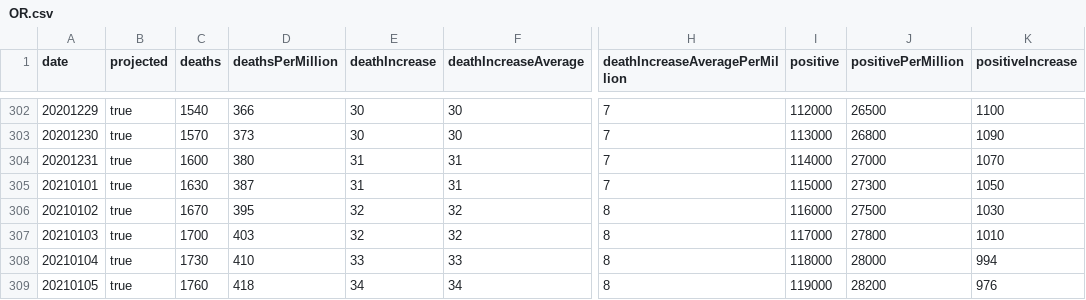
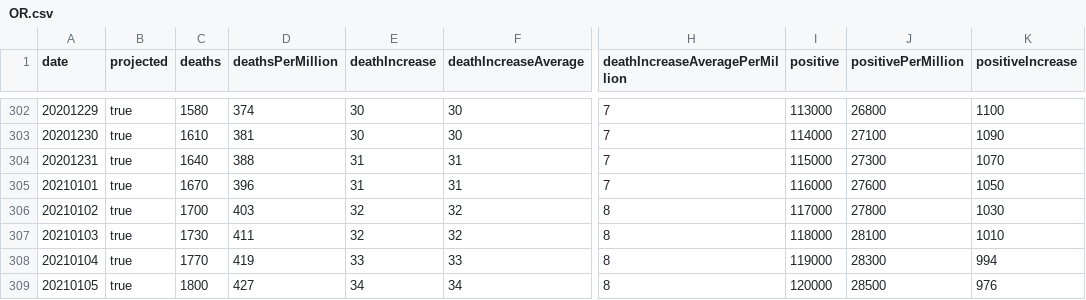
Before and after one commit to mgwalker/covid19-csv, a CSV file: docs/v1/OR.csv, drawn as a sheet; only a part is shown, gaps mark what is left out; the diff covers the shown part only; the diff names each change by its address in the sheet, - before the commit and + after, or states it on an @@ line.

```diff
--- a/docs/v1/OR.csv
+++ b/docs/v1/OR.csv
-C302 (deaths): 1540
+C302 (deaths): 1580
-D302 (deathsPerMillion): 366
+D302 (deathsPerMillion): 374
-I302 (positive): 112000
+I302 (positive): 113000
-J302 (positivePerMillion): 26500
+J302 (positivePerMillion): 26800
-C303 (deaths): 1570
+C303 (deaths): 1610
-D303 (deathsPerMillion): 373
+D303 (deathsPerMillion): 381
-I303 (positive): 113000
+I303 (positive): 114000
-J303 (positivePerMillion): 26800
+J303 (positivePerMillion): 27100
-C304 (deaths): 1600
+C304 (deaths): 1640
-D304 (deathsPerMillion): 380
+D304 (deathsPerMillion): 388
-I304 (positive): 114000
+I304 (positive): 115000
-J304 (positivePerMillion): 27000
+J304 (positivePerMillion): 27300
-C305 (deaths): 1630
+C305 (deaths): 1670
-D305 (deathsPerMillion): 387
+D305 (deathsPerMillion): 396
-I305 (positive): 115000
+I305 (positive): 116000
-J305 (positivePerMillion): 27300
+J305 (positivePerMillion): 27600
-C306 (deaths): 1670
+C306 (deaths): 1700
-D306 (deathsPerMillion): 395
+D306 (deathsPerMillion): 403
-I306 (positive): 116000
+I306 (positive): 117000
-J306 (positivePerMillion): 27500
+J306 (positivePerMillion): 27800
-C307 (deaths): 1700
+C307 (deaths): 1730
-D307 (deathsPerMillion): 403
+D307 (deathsPerMillion): 411
-I307 (positive): 117000
+I307 (positive): 118000
-J307 (positivePerMillion): 27800
+J307 (positivePerMillion): 28100
-C308 (deaths): 1730
+C308 (deaths): 1770
-D308 (deathsPerMillion): 410
+D308 (deathsPerMillion): 419
-I308 (positive): 118000
+I308 (positive): 119000
-J308 (positivePerMillion): 28000
+J308 (positivePerMillion): 28300
-C309 (deaths): 1760
+C309 (deaths): 1800
-D309 (deathsPerMillion): 418
+D309 (deathsPerMillion): 427
-I309 (positive): 119000
+I309 (positive): 120000
-J309 (positivePerMillion): 28200
+J309 (positivePerMillion): 28500
```
Also changed, not shown: 32 edited cells elsewhere in this file, docs/v1/US.csv.
